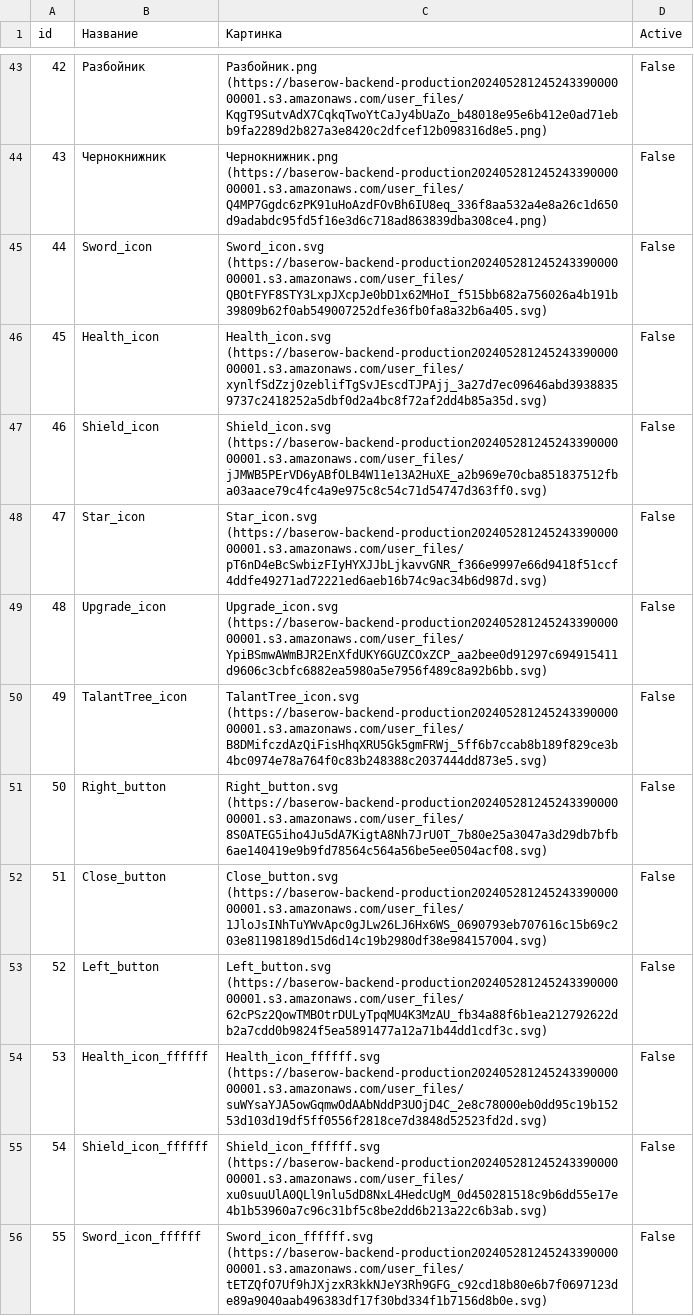
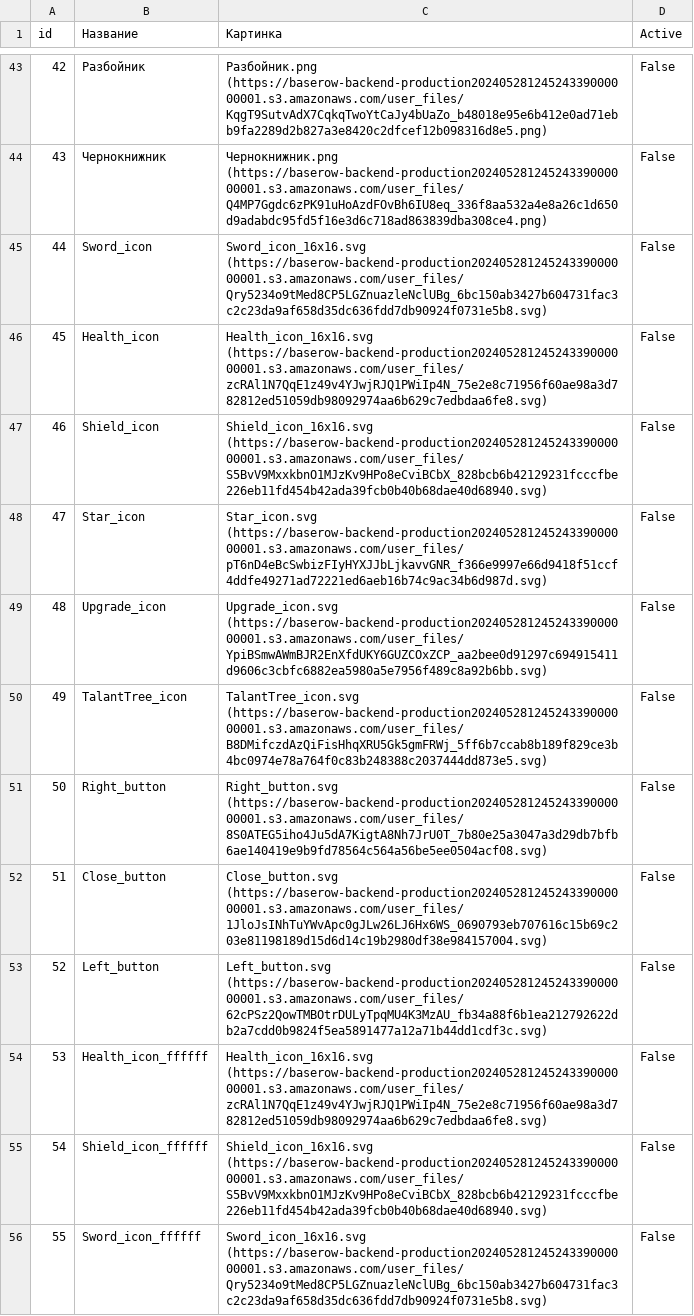
Before and after one commit to TimeOfHeroes/Heroes_test, a CSV file: item_images.csv, drawn as a sheet; only a part is shown, gaps mark what is left out.

Commit message:
Update item_images.csv

```diff
--- a/item_images.csv
+++ b/item_images.csv
@@ -44,5 +44,5 @@ id,Название,Картинка,Active
 43,Чернокнижник,Чернокнижник.png (https://baserow-backend-production20240528124524339000000001.s3.amazonaws.com/user_files/Q4MP7Ggdc6zPK91uHoAzdFOvBh6IU8eq_336f8aa532a4e8a26c1d650d9adabdc95fd5f16e3d6c718ad863839dba308ce4.png),False
-44,Sword_icon,Sword_icon.svg (https://baserow-backend-production20240528124524339000000001.s3.amazonaws.com/user_files/QBOtFYF8STY3LxpJXcpJe0bD1x62MHoI_f515bb682a756026a4b191b39809b62f0ab549007252dfe36fb0fa8a32b6a405.svg),False
-45,Health_icon,Health_icon.svg (https://baserow-backend-production20240528124524339000000001.s3.amazonaws.com/user_files/xynlfSdZzj0zeblifTgSvJEscdTJPAjj_3a27d7ec09646abd39388359737c2418252a5dbf0d2a4bc8f72af2dd4b85a35d.svg),False
-46,Shield_icon,Shield_icon.svg (https://baserow-backend-production20240528124524339000000001.s3.amazonaws.com/user_files/jJMWB5PErVD6yABfOLB4W11e13A2HuXE_a2b969e70cba851837512fba03aace79c4fc4a9e975c8c54c71d54747d363ff0.svg),False
+44,Sword_icon,Sword_icon_16x16.svg (https://baserow-backend-production20240528124524339000000001.s3.amazonaws.com/user_files/Qry5234o9tMed8CP5LGZnuazleNclUBg_6bc150ab3427b604731fac3c2c23da9af658d35dc636fdd7db90924f0731e5b8.svg),False
+45,Health_icon,Health_icon_16x16.svg (https://baserow-backend-production20240528124524339000000001.s3.amazonaws.com/user_files/zcRAl1N7QqE1z49v4YJwjRJQ1PWiIp4N_75e2e8c71956f60ae98a3d782812ed51059db98092974aa6b629c7edbdaa6fe8.svg),False
+46,Shield_icon,Shield_icon_16x16.svg (https://baserow-backend-production20240528124524339000000001.s3.amazonaws.com/user_files/S5BvV9MxxkbnO1MJzKv9HPo8eCviBCbX_828bcb6b42129231fcccfbe226eb11fd454b42ada39fcb0b40b68dae40d68940.svg),False
 47,Star_icon,Star_icon.svg (https://baserow-backend-production20240528124524339000000001.s3.amazonaws.com/user_files/pT6nD4eBcSwbizFIyHYXJJbLjkavvGNR_f366e9997e66d9418f51ccf4ddfe49271ad72221ed6aeb16b74c9ac34b6d987d.svg),False
@@ -53,4 +53,4 @@ id,Название,Картинка,Active
 52,Left_button,Left_button.svg (https://baserow-backend-production20240528124524339000000001.s3.amazonaws.com/user_files/62cPSz2QowTMBOtrDULyTpqMU4K3MzAU_fb34a88f6b1ea212792622db2a7cdd0b9824f5ea5891477a12a71b44dd1cdf3c.svg),False
-53,Health_icon_ffffff,Health_icon_ffffff.svg (https://baserow-backend-production20240528124524339000000001.s3.amazonaws.com/user_files/suWYsaYJA5owGqmwOdAAbNddP3UOjD4C_2e8c78000eb0dd95c19b15253d103d19df5ff0556f2818ce7d3848d52523fd2d.svg),False
-54,Shield_icon_ffffff,Shield_icon_ffffff.svg (https://baserow-backend-production20240528124524339000000001.s3.amazonaws.com/user_files/xu0suuUlA0QLl9nlu5dD8NxL4HedcUgM_0d450281518c9b6dd55e17e4b1b53960a7c96c31bf5c8be2dd6b213a22c6b3ab.svg),False
-55,Sword_icon_ffffff,Sword_icon_ffffff.svg (https://baserow-backend-production20240528124524339000000001.s3.amazonaws.com/user_files/tETZQfO7Uf9hJXjzxR3kkNJeY3Rh9GFG_c92cd18b80e6b7f0697123de89a9040aab496383df17f30bd334f1b7156d8b0e.svg),False
+53,Health_icon_ffffff,Health_icon_16x16.svg (https://baserow-backend-production20240528124524339000000001.s3.amazonaws.com/user_files/zcRAl1N7QqE1z49v4YJwjRJQ1PWiIp4N_75e2e8c71956f60ae98a3d782812ed51059db98092974aa6b629c7edbdaa6fe8.svg),False
+54,Shield_icon_ffffff,Shield_icon_16x16.svg (https://baserow-backend-production20240528124524339000000001.s3.amazonaws.com/user_files/S5BvV9MxxkbnO1MJzKv9HPo8eCviBCbX_828bcb6b42129231fcccfbe226eb11fd454b42ada39fcb0b40b68dae40d68940.svg),False
+55,Sword_icon_ffffff,Sword_icon_16x16.svg (https://baserow-backend-production20240528124524339000000001.s3.amazonaws.com/user_files/Qry5234o9tMed8CP5LGZnuazleNclUBg_6bc150ab3427b604731fac3c2c23da9af658d35dc636fdd7db90924f0731e5b8.svg),False
```
